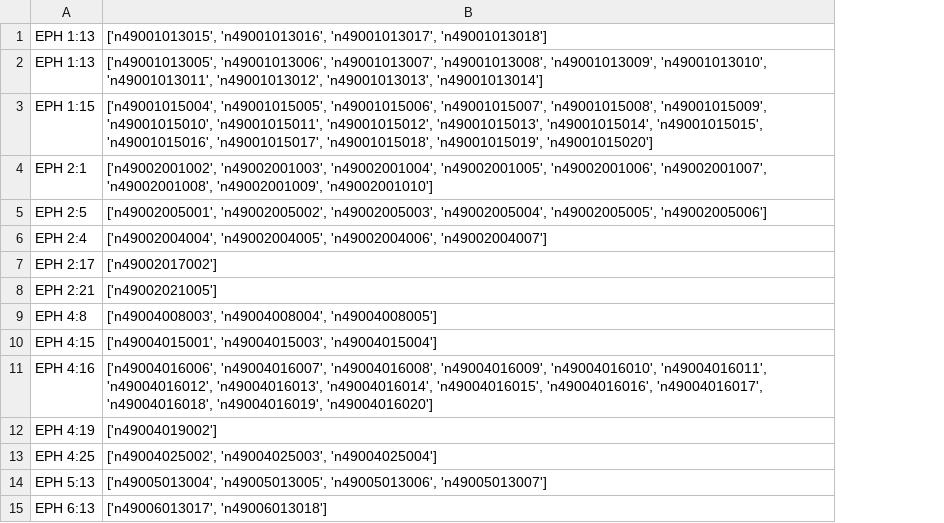
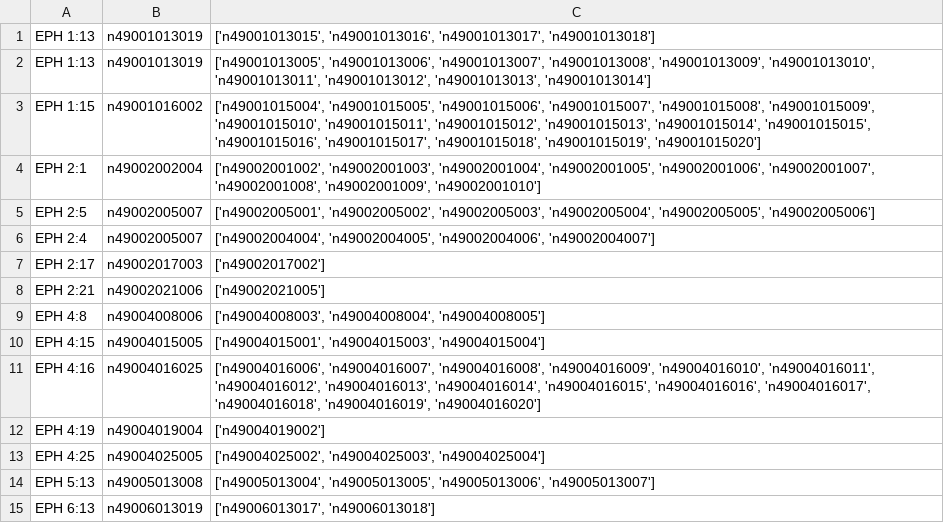
Before and after one commit to jcuenod/clear-labs, a CSV file: derivative-datasets/backgrounded-phrases.ephesians.csv, drawn as a sheet; the diff names each change by its address in the sheet, - before the commit and + after, or states it on an @@ line.

```diff
--- a/derivative-datasets/backgrounded-phrases.ephesians.csv
+++ b/derivative-datasets/backgrounded-phrases.ephesians.csv
+column B, rows 1-15: n49001013019 | n49001013019 | n49001016002 | n49002002004 | n49002005007 | n49002005007 | n49002017003 | n49002021006 | n49004008006 | n49004015005 | n49004016025 | n49004019004 | n49004025005 | n49005013008 | n49006013019
```
Also changed, not shown: derivative-datasets/backgrounded-phrases.csv, 4 other files.
